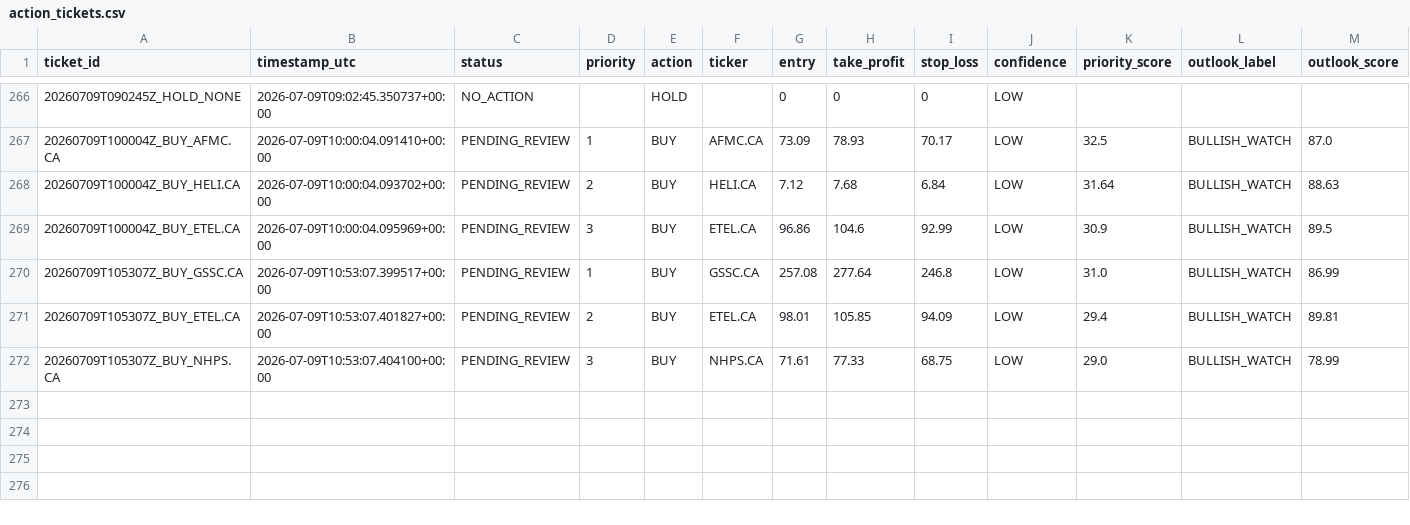
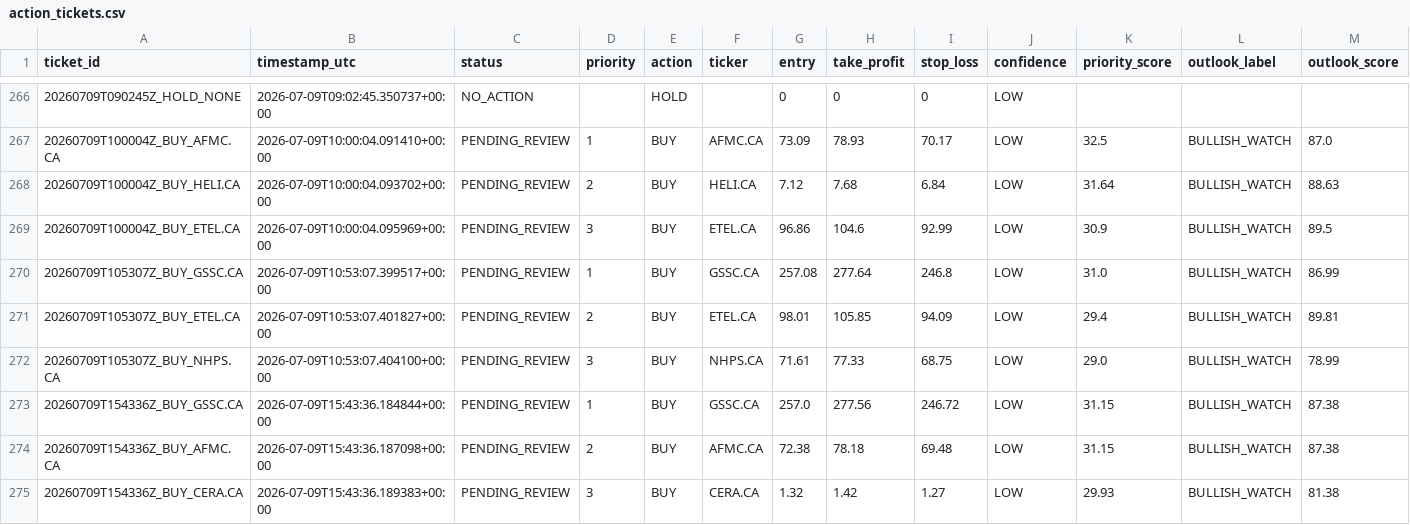
Before and after one commit to Philopater-Ayman/egx-telegram-scanner, a CSV file: action_tickets.csv, drawn as a sheet; only a part is shown, gaps mark what is left out; rows hold the shown columns only; the diff names each change by its address in the sheet, - before the commit and + after, or states it on an @@ line.

```diff
--- a/action_tickets.csv
+++ b/action_tickets.csv
+row 273: 20260709T154336Z_BUY_GSSC.CA | 2026-07-09T15:43:36.184844+00:00 | PENDING_REVIEW | 1 | BUY | GSSC.CA | 257.0 | 277.56 | 246.72 | LOW | 31.15 | BULLISH_WATCH | 87.38
+row 274: 20260709T154336Z_BUY_AFMC.CA | 2026-07-09T15:43:36.187098+00:00 | PENDING_REVIEW | 2 | BUY | AFMC.CA | 72.38 | 78.18 | 69.48 | LOW | 31.15 | BULLISH_WATCH | 87.38
+row 275: 20260709T154336Z_BUY_CERA.CA | 2026-07-09T15:43:36.189383+00:00 | PENDING_REVIEW | 3 | BUY | CERA.CA | 1.32 | 1.42 | 1.27 | LOW | 29.93 | BULLISH_WATCH | 81.38
```
Also changed, not shown: data_quality.csv, market_prices.csv, 9 other files.
